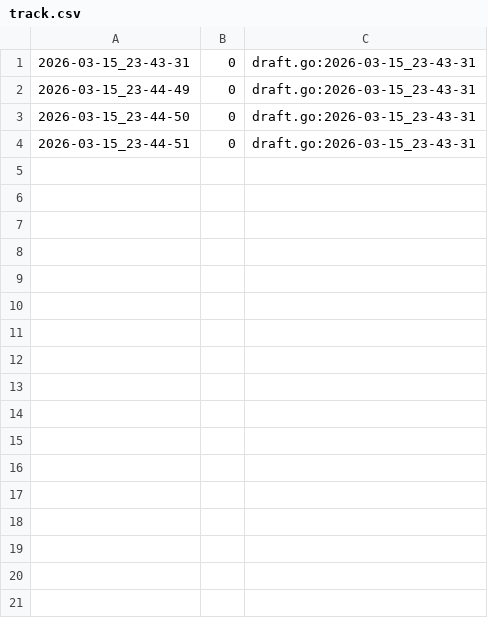
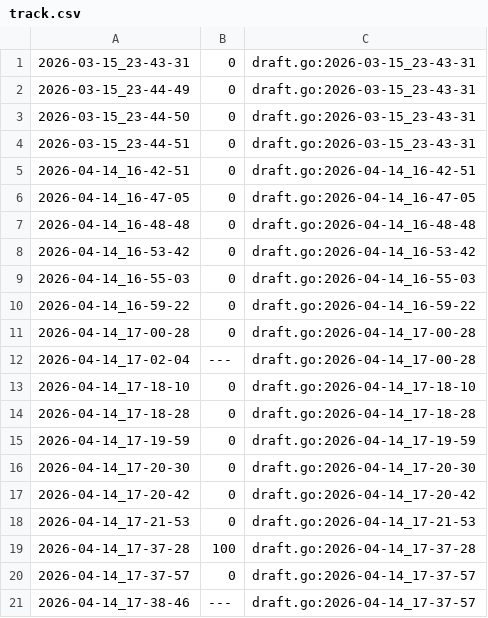
Before and after one commit to qxcode-course/fup-dd-playground-isabelasouzagois-code, a CSV file: .tko/track/sandbox@user_001/track.csv, drawn as a sheet; the diff names each change by its address in the sheet, - before the commit and + after, or states it on an @@ line.

```diff
--- a/.tko/track/sandbox@user_001/track.csv
+++ b/.tko/track/sandbox@user_001/track.csv
+row 5: 2026-04-14_16-42-51 | 0 | draft.go:2026-04-14_16-42-51
+row 6: 2026-04-14_16-47-05 | 0 | draft.go:2026-04-14_16-47-05
+row 7: 2026-04-14_16-48-48 | 0 | draft.go:2026-04-14_16-48-48
+row 8: 2026-04-14_16-53-42 | 0 | draft.go:2026-04-14_16-53-42
+row 9: 2026-04-14_16-55-03 | 0 | draft.go:2026-04-14_16-55-03
+row 10: 2026-04-14_16-59-22 | 0 | draft.go:2026-04-14_16-59-22
+row 11: 2026-04-14_17-00-28 | 0 | draft.go:2026-04-14_17-00-28
+row 12: 2026-04-14_17-02-04 | --- | draft.go:2026-04-14_17-00-28
+row 13: 2026-04-14_17-18-10 | 0 | draft.go:2026-04-14_17-18-10
+row 14: 2026-04-14_17-18-28 | 0 | draft.go:2026-04-14_17-18-28
+row 15: 2026-04-14_17-19-59 | 0 | draft.go:2026-04-14_17-19-59
+row 16: 2026-04-14_17-20-30 | 0 | draft.go:2026-04-14_17-20-30
+row 17: 2026-04-14_17-20-42 | 0 | draft.go:2026-04-14_17-20-42
+row 18: 2026-04-14_17-21-53 | 0 | draft.go:2026-04-14_17-21-53
+row 19: 2026-04-14_17-37-28 | 100 | draft.go:2026-04-14_17-37-28
+row 20: 2026-04-14_17-37-57 | 0 | draft.go:2026-04-14_17-37-57
+row 21: 2026-04-14_17-38-46 | --- | draft.go:2026-04-14_17-37-57
```
Also changed, not shown: 11 other files.
